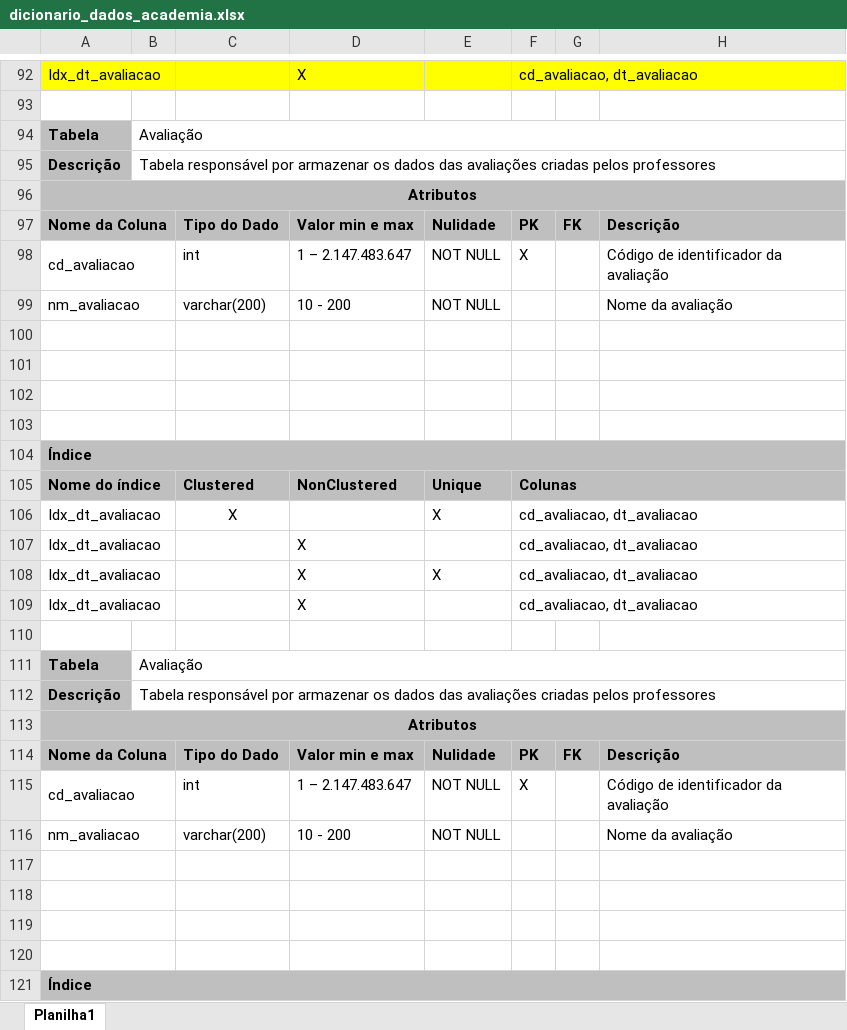
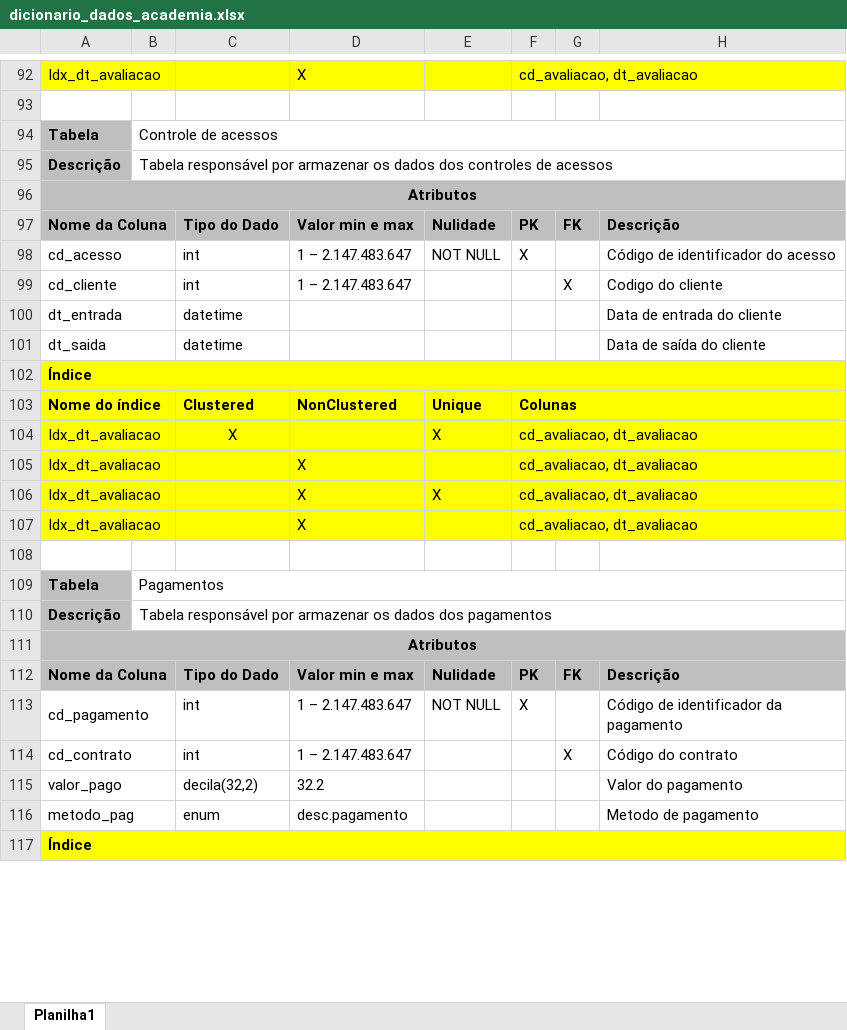
Before and after one commit to Bielfer12/Assinatura_academia_SATC, an Excel workbook: Dicionario de dados/dicionario_dados_academia.xlsx, sheet Planilha1, drawn as a sheet; only a part is shown, gaps mark what is left out; values as stored, in another font and other column widths than the file's, no borders; removed rows and columns are numbered as before the commit, all else as after; the diff covers the shown part only; the diff names each change by its address in the sheet, - before the commit and + after, or states it on an @@ line.

Commit message:
Adicionado ultimas tabelas no dicionario de dados

```diff
--- a/Dicionario de dados/dicionario_dados_academia.xlsx (sheet Planilha1)
+++ b/Dicionario de dados/dicionario_dados_academia.xlsx (sheet Planilha1)
-B94: Avaliação
+B94: Controle de acessos
-B95: …os dados das avaliações criadas pelos professores
+B95: …os dados dos controles de acessos
-A98: cd_avaliacao
+A98: cd_acesso
-H98: Código de identificador da avaliação
+H98: Código de identificador do acesso
-row 99: nm_avaliacao |  | varchar(200) | 10 - 200 | NOT NULL |  |  | Nome da avaliação
-row 99: (empty)
+row 99: cd_cliente |  | int | 1 – 2.147.483.647 |  |  | X | Codigo do cliente
-row 100: (empty)
+row 100: dt_entrada |  | datetime |  |  |  |  | Data de entrada do cliente
-row 101: (empty)
+row 101: dt_saida |  | datetime |  |  |  |  | Data de saída do cliente
-row 103: (empty)
-A102:H103 fill: #BFBFBF
+A102:H103 fill: #FFFF00
-A104:H107 fill: none
+A104:H107 fill: #FFFF00
-B109: Avaliação
+B109: Pagamentos
-B110: …os dados das avaliações criadas pelos professores
+B110: …os dados dos pagamentos
-A113: cd_avaliacao
+A113: cd_pagamento
-H113: Código de identificador da avaliação
+H113: Código de identificador da pagamento
-row 116: nm_avaliacao |  | varchar(200) | 10 - 200 | NOT NULL |  |  | Nome da avaliação
-row 114: (empty)
+row 114: cd_contrato |  | int | 1 – 2.147.483.647 |  |  | X | Código do contrato
-row 115: (empty)
+row 115: valor_pago |  | decila(32,2) | 32.2 |  |  |  | Valor do pagamento
-row 116: (empty)
+row 116: metodo_pag |  | enum | desc.pagamento |  |  |  | Metodo de pagamento
-row 120: (empty)
-A117:H117 fill: #BFBFBF
+A117:H117 fill: #FFFF00
```
Also changed, not shown: 1 added row, 1 removed row, 18 edited cells and cell formats elsewhere in this sheet.
